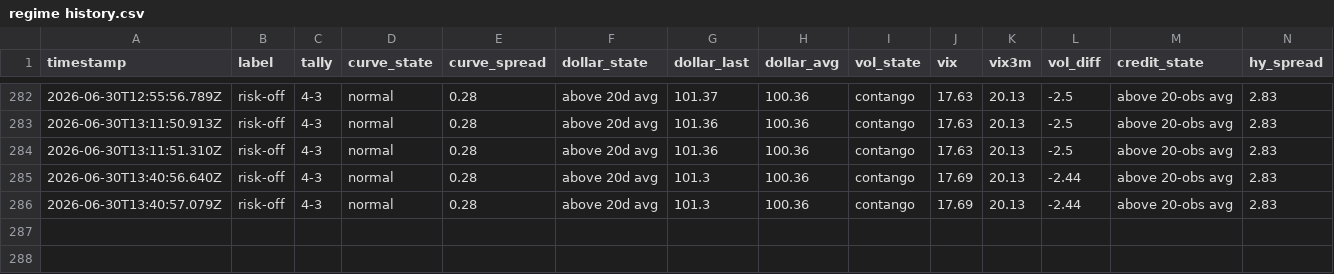
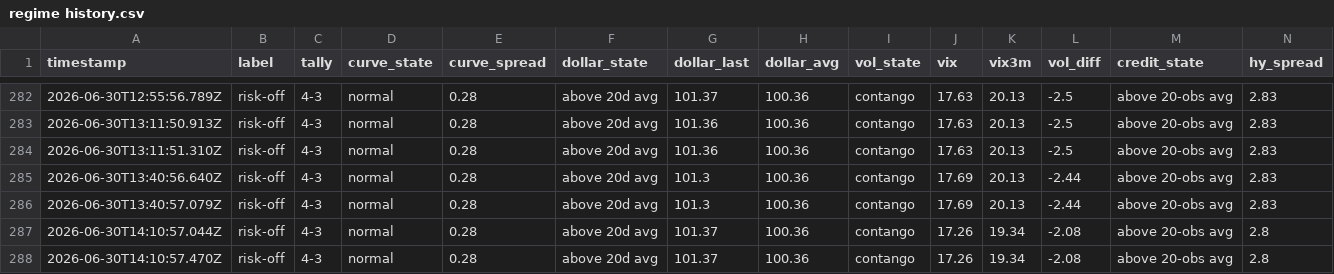
Before and after one commit to Jad-N/Market-Watcher, a CSV file: regime history.csv, drawn as a sheet; only a part is shown, gaps mark what is left out; rows hold the shown columns only; the diff names each change by its address in the sheet, - before the commit and + after, or states it on an @@ line.

```diff
--- a/regime history.csv
+++ b/regime history.csv
+row 287: 2026-06-30T14:10:57.044Z | risk-off | 4-3 | normal | 0.28 | above 20d avg | 101.37 | 100.36 | contango | 17.26 | 19.34 | -2.08 | above 20-obs avg | 2.8
+row 288: 2026-06-30T14:10:57.470Z | risk-off | 4-3 | normal | 0.28 | above 20d avg | 101.37 | 100.36 | contango | 17.26 | 19.34 | -2.08 | above 20-obs avg | 2.8
```
Also changed, not shown: docs/mood-history.csv, source-quality history.csv, 4 other files.
